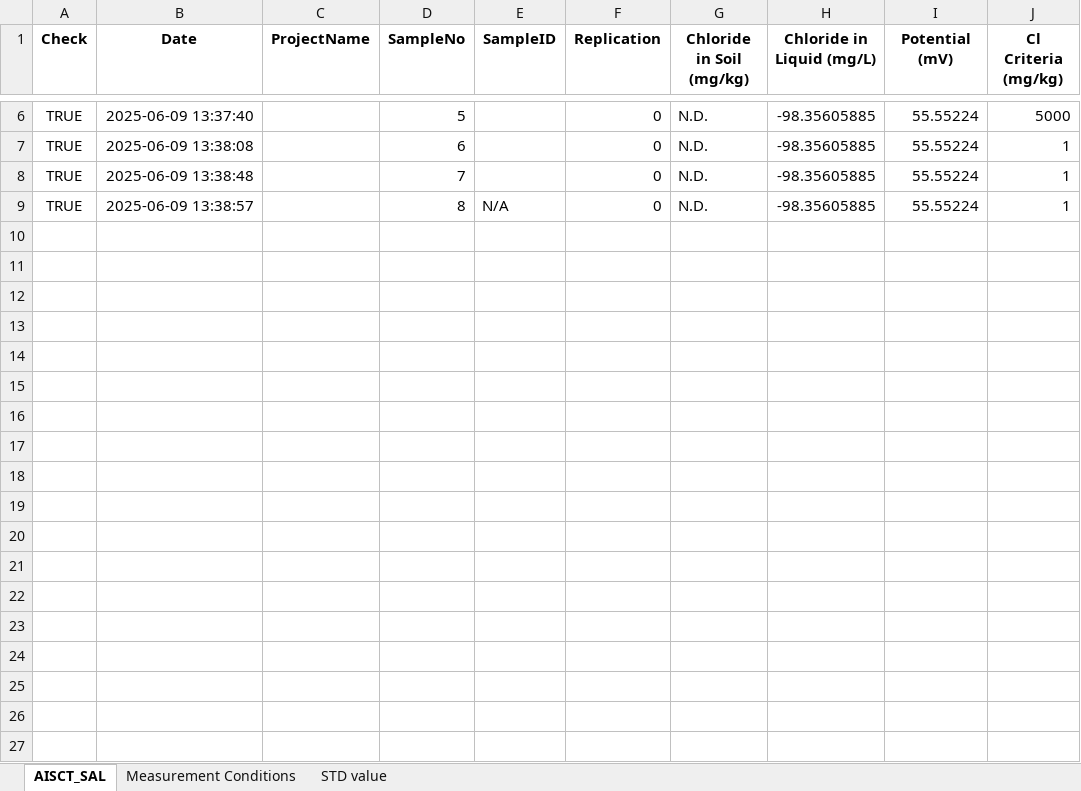
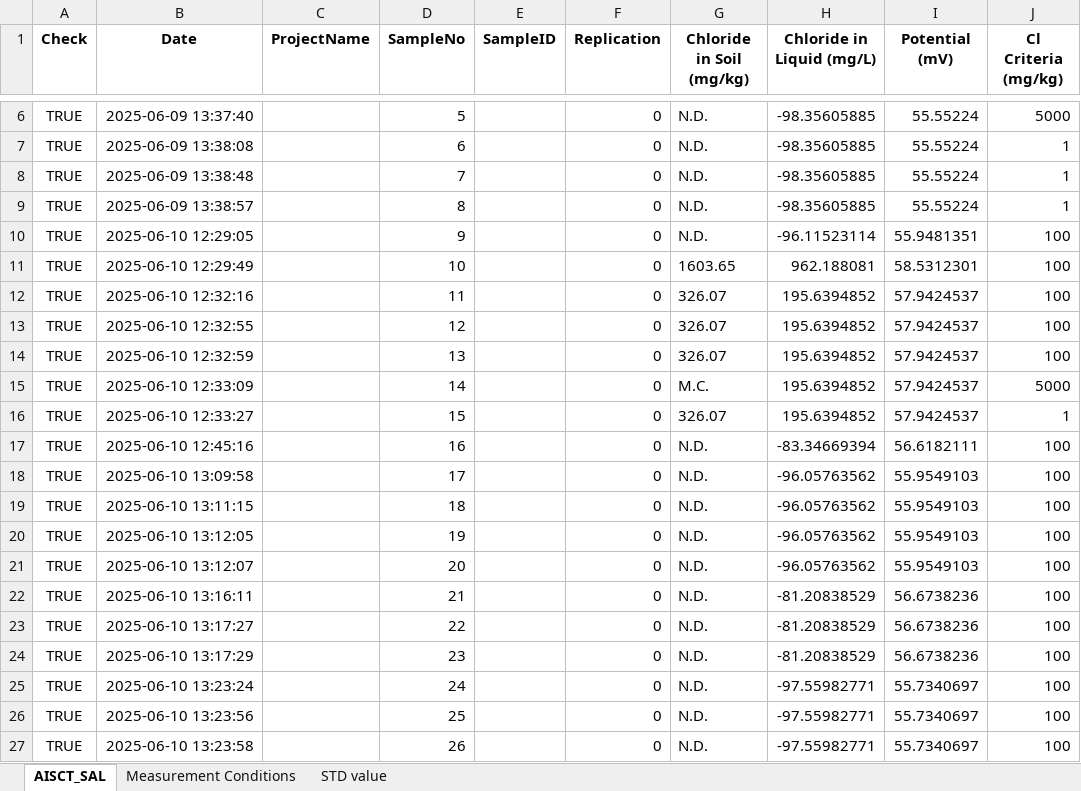
Before and after one commit to yassin-shehata/sal-app, an Excel workbook: sal-updated/rawDataset_SAL.xlsx, sheet AISCT_SAL, drawn as a sheet; only a part is shown, gaps mark what is left out; values as stored, in another font and other column widths than the file's, no borders; the diff covers the shown part only; the diff names each change by its address in the sheet, - before the commit and + after, or states it on an @@ line.

```diff
--- a/sal-updated/rawDataset_SAL.xlsx (sheet AISCT_SAL)
+++ b/sal-updated/rawDataset_SAL.xlsx (sheet AISCT_SAL)
-E9 (SampleID): N/A
+E9 (SampleID): (empty)
+row 10: TRUE | 2025-06-10 12:29:05 |  | 9 |  | 0 | N.D. | -96.11523114 | 55.9481351 | 100
+row 11: TRUE | 2025-06-10 12:29:49 |  | 10 |  | 0 | 1603.65 | 962.188081 | 58.5312301 | 100
+row 12: TRUE | 2025-06-10 12:32:16 |  | 11 |  | 0 | 326.07 | 195.6394852 | 57.9424537 | 100
+row 13: TRUE | 2025-06-10 12:32:55 |  | 12 |  | 0 | 326.07 | 195.6394852 | 57.9424537 | 100
+row 14: TRUE | 2025-06-10 12:32:59 |  | 13 |  | 0 | 326.07 | 195.6394852 | 57.9424537 | 100
+row 15: TRUE | 2025-06-10 12:33:09 |  | 14 |  | 0 | M.C. | 195.6394852 | 57.9424537 | 5000
+row 16: TRUE | 2025-06-10 12:33:27 |  | 15 |  | 0 | 326.07 | 195.6394852 | 57.9424537 | 1
+row 17: TRUE | 2025-06-10 12:45:16 |  | 16 |  | 0 | N.D. | -83.34669394 | 56.6182111 | 100
+row 18: TRUE | 2025-06-10 13:09:58 |  | 17 |  | 0 | N.D. | -96.05763562 | 55.9549103 | 100
+row 19: TRUE | 2025-06-10 13:11:15 |  | 18 |  | 0 | N.D. | -96.05763562 | 55.9549103 | 100
+row 20: TRUE | 2025-06-10 13:12:05 |  | 19 |  | 0 | N.D. | -96.05763562 | 55.9549103 | 100
+row 21: TRUE | 2025-06-10 13:12:07 |  | 20 |  | 0 | N.D. | -96.05763562 | 55.9549103 | 100
+row 22: TRUE | 2025-06-10 13:16:11 |  | 21 |  | 0 | N.D. | -81.20838529 | 56.6738236 | 100
+row 23: TRUE | 2025-06-10 13:17:27 |  | 22 |  | 0 | N.D. | -81.20838529 | 56.6738236 | 100
+row 24: TRUE | 2025-06-10 13:17:29 |  | 23 |  | 0 | N.D. | -81.20838529 | 56.6738236 | 100
+row 25: TRUE | 2025-06-10 13:23:24 |  | 24 |  | 0 | N.D. | -97.55982771 | 55.7340697 | 100
+row 26: TRUE | 2025-06-10 13:23:56 |  | 25 |  | 0 | N.D. | -97.55982771 | 55.7340697 | 100
+row 27: TRUE | 2025-06-10 13:23:58 |  | 26 |  | 0 | N.D. | -97.55982771 | 55.7340697 | 100
```
Also changed, not shown: 9 added rows elsewhere in this sheet, sheet Measurement Conditions, sheet STD value, 4 other files.
